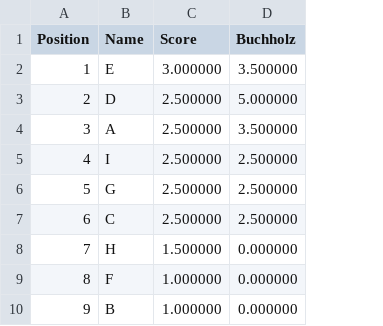
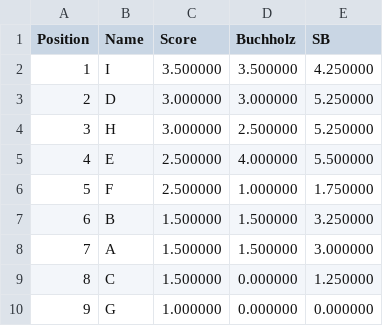
Before and after one commit to HighHillz/Swiss_Format_Chess, a CSV file: data/standings.csv, drawn as a sheet; the diff names each change by its address in the sheet, - before the commit and + after, or states it on an @@ line.

```diff
--- a/data/standings.csv
+++ b/data/standings.csv
+column E (SB), rows 2-10: 4.250000 | 5.250000 | 5.250000 | 5.500000 | 1.750000 | 3.250000 | 3.000000 | 1.250000 | 0.000000
-B2 (Name): E
+B2 (Name): I
-C2 (Score): 3.000000
+C2 (Score): 3.500000
-C3:C4 (Score): 2.500000
+C3:C4 (Score): 3.000000
-D3 (Buchholz): 5.000000
+D3 (Buchholz): 3.000000
-B4 (Name): A
+B4 (Name): H
-D4 (Buchholz): 3.500000
+D4 (Buchholz): 2.500000
-B5 (Name): I
+B5 (Name): E
-D5 (Buchholz): 2.500000
+D5 (Buchholz): 4.000000
-B6 (Name): G
+B6 (Name): F
-D6 (Buchholz): 2.500000
+D6 (Buchholz): 1.000000
-B7 (Name): C
+B7 (Name): B
-C7 (Score): 2.500000
+C7 (Score): 1.500000
-D7 (Buchholz): 2.500000
+D7 (Buchholz): 1.500000
-B8 (Name): H
+B8 (Name): A
-D8 (Buchholz): 0.000000
+D8 (Buchholz): 1.500000
-B9 (Name): F
+B9 (Name): C
-C9 (Score): 1.000000
+C9 (Score): 1.500000
-B10 (Name): B
+B10 (Name): G
```
Also changed, not shown: 13 other files.
